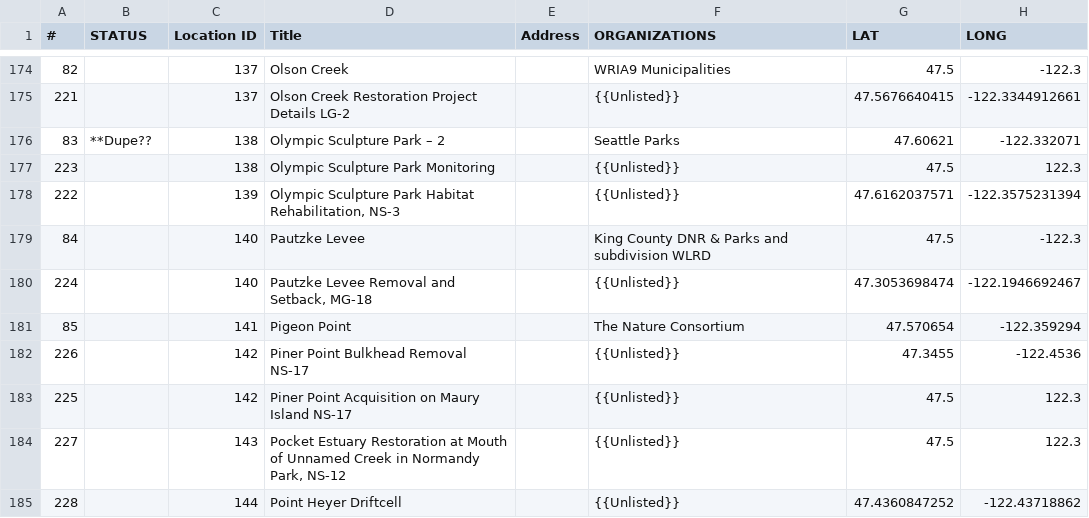
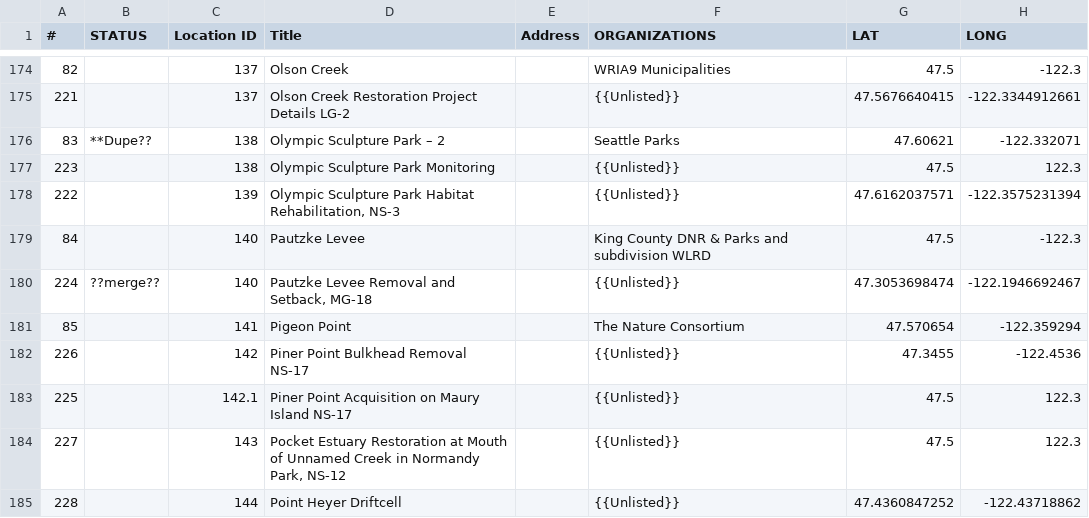
Before and after one commit to mapseed/spreadsheet-muncher, a CSV file: urbanwaters/Tracy-urbanwaters-working_v7_precall.ods_Master.csv, drawn as a sheet; only a part is shown, gaps mark what is left out; the diff covers the shown part only; the diff names each change by its address in the sheet, - before the commit and + after, or states it on an @@ line.

```diff
--- a/urbanwaters/Tracy-urbanwaters-working_v7_precall.ods_Master.csv
+++ b/urbanwaters/Tracy-urbanwaters-working_v7_precall.ods_Master.csv
-B180 (STATUS): (empty)
+B180 (STATUS): ??merge??
-C183 (Location ID): 142
+C183 (Location ID): 142.1
```
Also changed, not shown: 28 edited cells elsewhere in this file.
